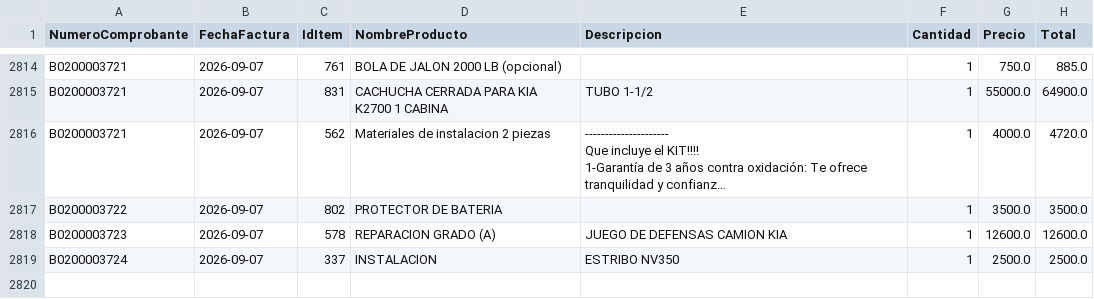
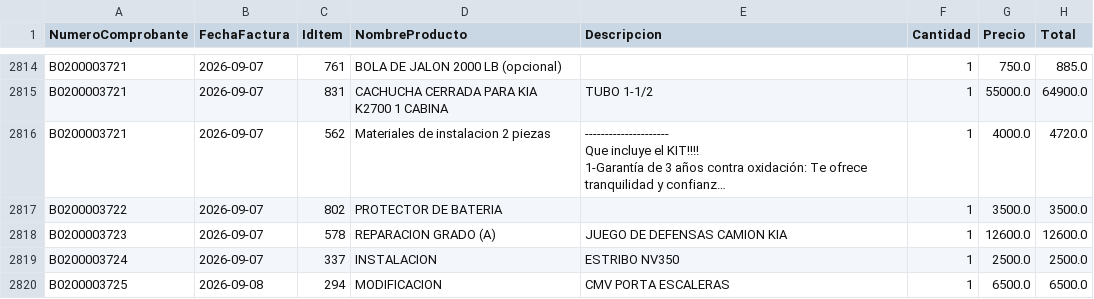
Before and after one commit to Osiris-14/reporte-cxc-alegra, a CSV file: cxc_Items.csv, drawn as a sheet; only a part is shown, gaps mark what is left out; long unchanged cells end in …; the diff names each change by its address in the sheet, - before the commit and + after, or states it on an @@ line.

```diff
--- a/cxc_Items.csv
+++ b/cxc_Items.csv
+row 2820: B0200003725 | 2026-09-08 | 294 | MODIFICACION | CMV PORTA ESCALERAS | 1 | 6500.0 | 6500.0
```
Also changed, not shown: cxc_Pagos.csv.
